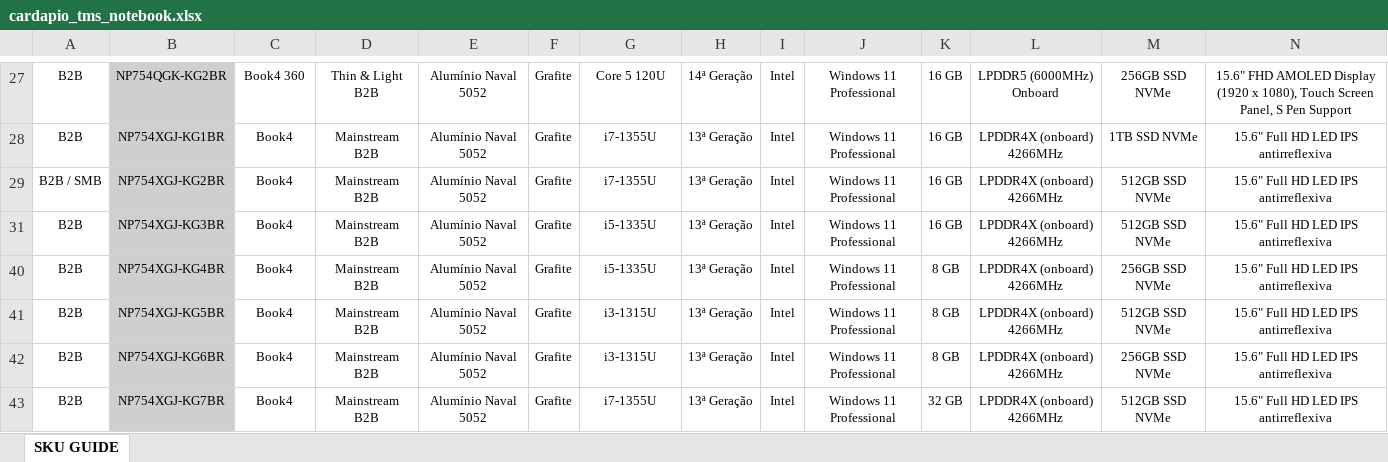
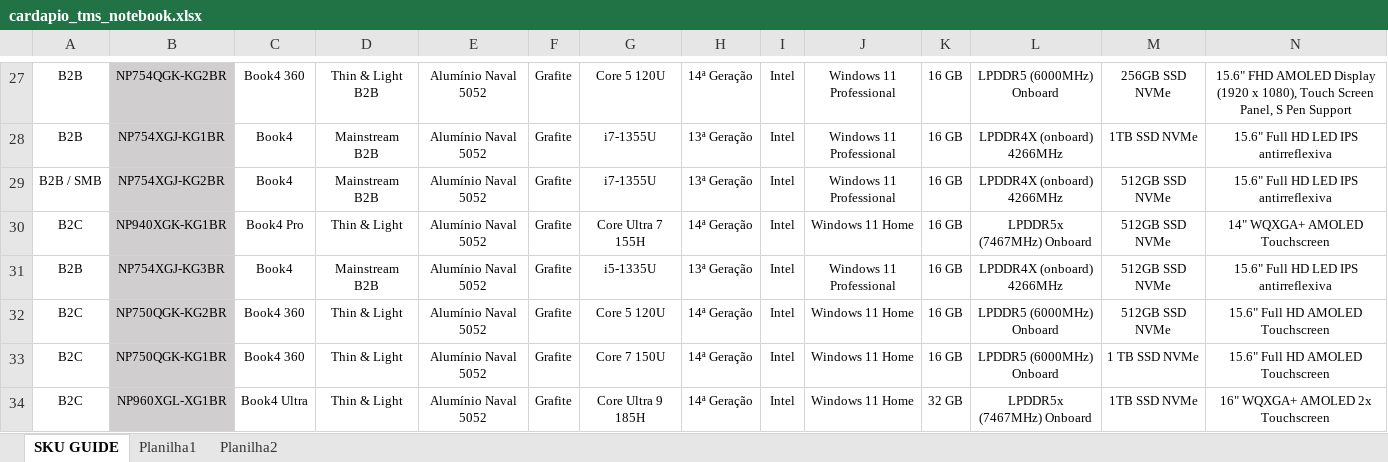
Before and after one commit to FelipeTMS/cardapioTMS, an Excel workbook: cardapio_tms_notebook.xlsx, sheet SKU GUIDE, drawn as a sheet; only a part is shown, gaps mark what is left out; the shorter side is filled out with more unchanged rows; values as stored, in another font and other column widths than the file's, no borders; charts and pictures and table styles not drawn; rows hold the shown columns only; the diff covers the shown part only; the diff names each change by its address in the sheet, - before the commit and + after, or states it on an @@ line.

```diff
--- a/cardapio_tms_notebook.xlsx (sheet SKU GUIDE)
+++ b/cardapio_tms_notebook.xlsx (sheet SKU GUIDE)
+sheet tab: Planilha1
+sheet tab: Planilha2
@@ row 30 unhidden: B2C | NP940XGK-KG1BR | Book4 Pro | Thin & Light | Alumínio Naval 5052 | Grafite | Core Ultra 7 155H | 14ª Geração | Intel | Windows 11 Home | 16 GB | LPDDR5x (7467MHz) Onboard | 512GB SSD NVMe | 14" WQXGA+ AMOLED Touchscreen @@
@@ row 32 unhidden: B2C | NP750QGK-KG2BR | Book4 360 | Thin & Light | Alumínio Naval 5052 | Grafite | Core 5 120U | 14ª Geração | Intel | Windows 11 Home | 16 GB | LPDDR5 (6000MHz) Onboard | 512GB SSD NVMe | 15.6" Full HD AMOLED Touchscreen @@
@@ row 33 unhidden: B2C | NP750QGK-KG1BR | Book4 360 | Thin & Light | Alumínio Naval 5052 | Grafite | Core 7 150U | 14ª Geração | Intel | Windows 11 Home | 16 GB | LPDDR5 (6000MHz) Onboard | 1 TB SSD NVMe | 15.6" Full HD AMOLED Touchscreen @@
@@ row 34 unhidden: B2C | NP960XGL-XG1BR | Book4 Ultra | Thin & Light | Alumínio Naval 5052 | Grafite | Core Ultra 9 185H | 14ª Geração | Intel | Windows 11 Home | 32 GB | LPDDR5x (7467MHz) Onboard | 1TB SSD NVMe | 16" WQXGA+ AMOLED 2x Touchscreen @@
```
Also changed, not shown: 12 hidden or unhidden rows elsewhere in this sheet, charts or pictures, cardapio_tms.xlsx.
